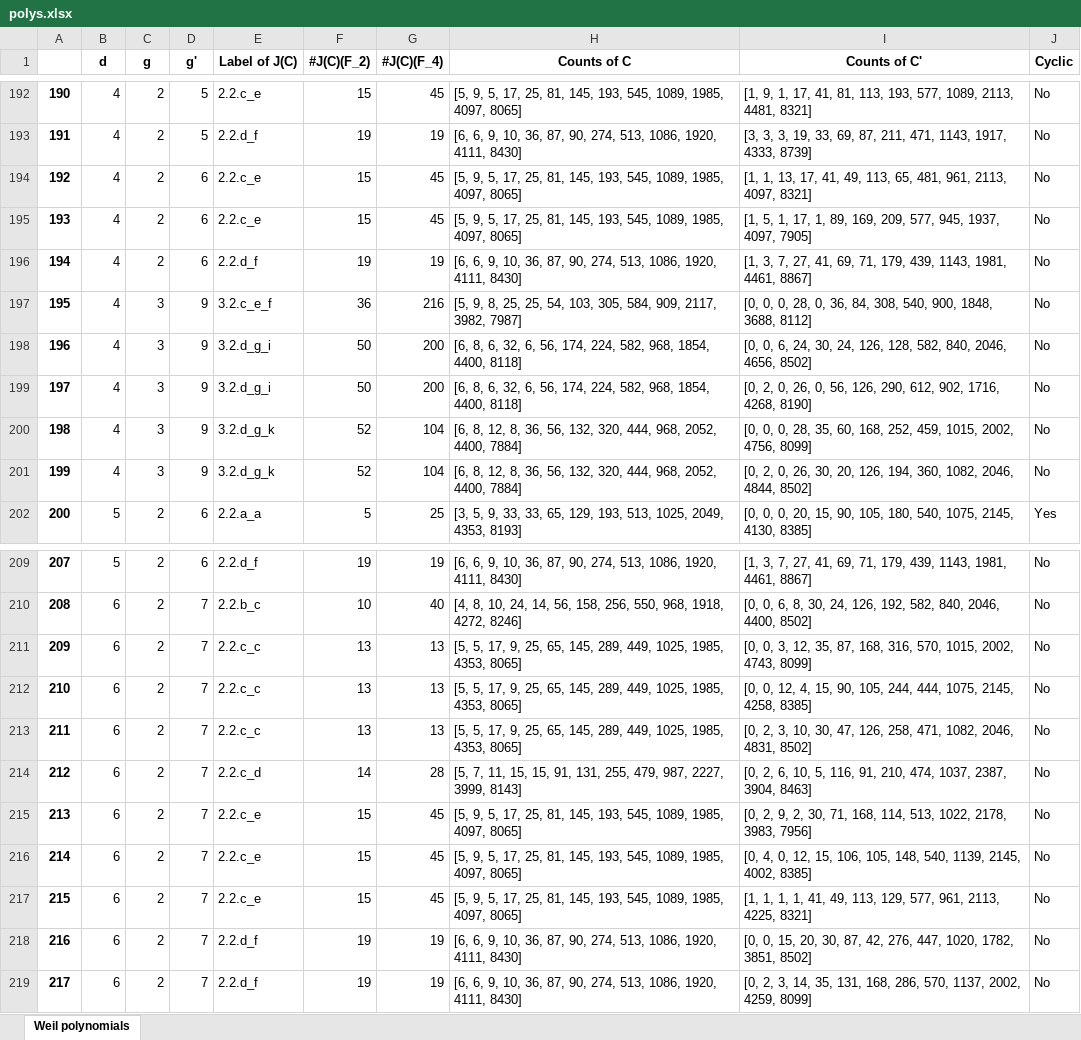
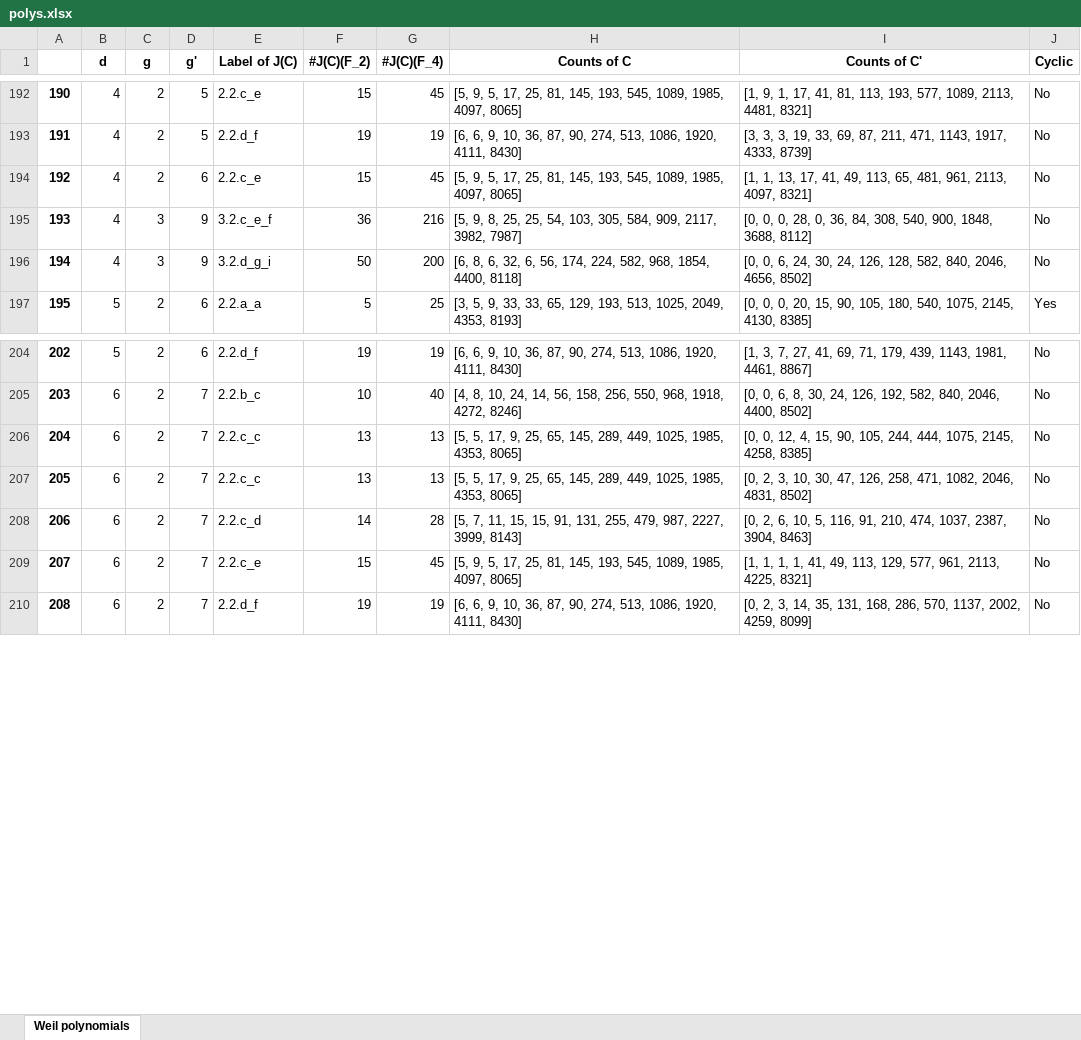
Before and after one commit to kedlaya/same-class-number, an Excel workbook: Shared/polys.xlsx, sheet Weil polynomials, drawn as a sheet; only a part is shown, gaps mark what is left out; values as stored, in another font and other column widths than the file's, no borders; removed rows and columns are numbered as before the commit, all else as after; the diff names each change by its address in the sheet, - before the commit and + after, or states it on an @@ line.

```diff
--- a/Shared/polys.xlsx (sheet Weil polynomials)
+++ b/Shared/polys.xlsx (sheet Weil polynomials)
-row 195: 193 | 4 | 2 | 6 | 2.2.c_e | 15 | 45 | [5, 9, 5, 17, 25, 81, 145, 193, 545, 1089, 1985, 4097, 8065] | [1, 5, 1, 17, 1, 89, 169, 209, 577, 945, 1937, 4097, 7905] | No
-row 196: 194 | 4 | 2 | 6 | 2.2.d_f | 19 | 19 | [6, 6, 9, 10, 36, 87, 90, 274, 513, 1086, 1920, 4111, 8430] | [1, 3, 7, 27, 41, 69, 71, 179, 439, 1143, 1981, 4461, 8867] | No
@@ column A renumbered from row 195 down @@
-row 199: 197 | 4 | 3 | 9 | 3.2.d_g_i | 50 | 200 | [6, 8, 6, 32, 6, 56, 174, 224, 582, 968, 1854, 4400, 8118] | [0, 2, 0, 26, 0, 56, 126, 290, 612, 902, 1716, 4268, 8190] | No
-row 200: 198 | 4 | 3 | 9 | 3.2.d_g_k | 52 | 104 | [6, 8, 12, 8, 36, 56, 132, 320, 444, 968, 2052, 4400, 7884] | [0, 0, 0, 28, 35, 60, 168, 252, 459, 1015, 2002, 4756, 8099] | No
-row 201: 199 | 4 | 3 | 9 | 3.2.d_g_k | 52 | 104 | [6, 8, 12, 8, 36, 56, 132, 320, 444, 968, 2052, 4400, 7884] | [0, 2, 0, 26, 30, 20, 126, 194, 360, 1082, 2046, 4844, 8502] | No
-row 211: 209 | 6 | 2 | 7 | 2.2.c_c | 13 | 13 | [5, 5, 17, 9, 25, 65, 145, 289, 449, 1025, 1985, 4353, 8065] | [0, 0, 3, 12, 35, 87, 168, 316, 570, 1015, 2002, 4743, 8099] | No
-row 215: 213 | 6 | 2 | 7 | 2.2.c_e | 15 | 45 | [5, 9, 5, 17, 25, 81, 145, 193, 545, 1089, 1985, 4097, 8065] | [0, 2, 9, 2, 30, 71, 168, 114, 513, 1022, 2178, 3983, 7956] | No
-row 216: 214 | 6 | 2 | 7 | 2.2.c_e | 15 | 45 | [5, 9, 5, 17, 25, 81, 145, 193, 545, 1089, 1985, 4097, 8065] | [0, 4, 0, 12, 15, 106, 105, 148, 540, 1139, 2145, 4002, 8385] | No
-row 218: 216 | 6 | 2 | 7 | 2.2.d_f | 19 | 19 | [6, 6, 9, 10, 36, 87, 90, 274, 513, 1086, 1920, 4111, 8430] | [0, 0, 15, 20, 30, 87, 42, 276, 447, 1020, 1782, 3851, 8502] | No
```
Also changed, not shown: 1 other file.
